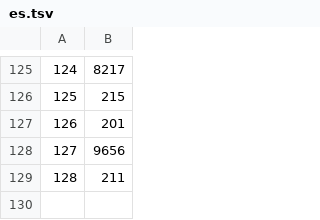
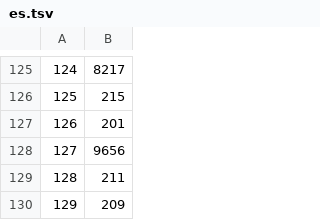
Before and after one commit to Automattic/wp-translate, a TSV file: charmaps/es.tsv, drawn as a sheet; only a part is shown, gaps mark what is left out; the diff names each change by its address in the sheet, - before the commit and + after, or states it on an @@ line.

Commit message:
Correct es charmap and fix typo in training

```diff
--- a/charmaps/es.tsv
+++ b/charmaps/es.tsv
+row 130: 129 | 209
```
Also changed, not shown: 1 other file.
